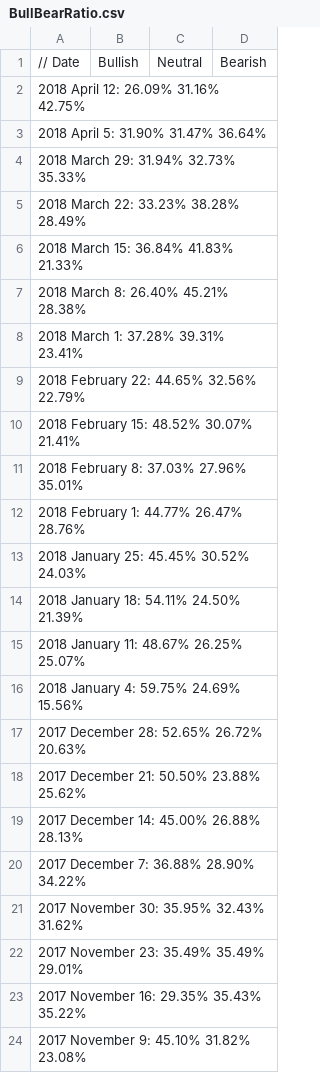
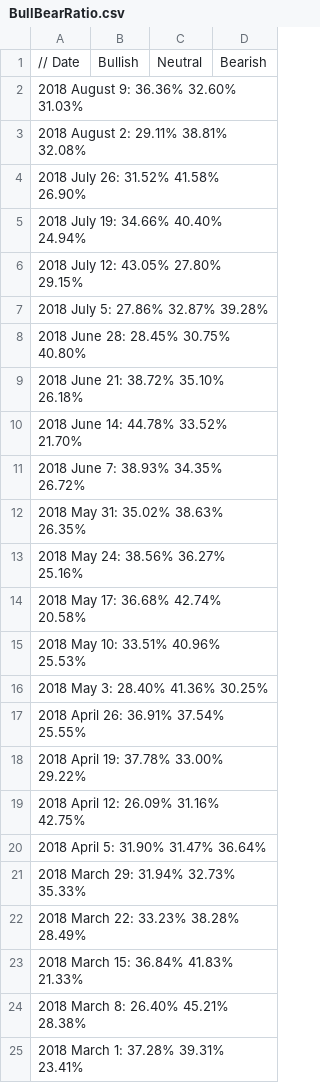
Before and after one commit to dadelcarbo/UltimateChartistRoot, a CSV file: data/weekly/AAII/BullBearRatio.csv, drawn as a sheet; only a part is shown; the shorter side is filled out with more unchanged rows; the diff names each change by its address in the sheet, - before the commit and + after, or states it on an @@ line.

```diff
--- a/data/weekly/AAII/BullBearRatio.csv
+++ b/data/weekly/AAII/BullBearRatio.csv
+row 2: 2018 August 9: 36.36% 32.60% 31.03%
+row 3: 2018 August 2: 29.11% 38.81% 32.08%
+row 4: 2018 July 26: 31.52% 41.58% 26.90%
+row 5: 2018 July 19: 34.66% 40.40% 24.94%
+row 6: 2018 July 12: 43.05% 27.80% 29.15%
+row 7: 2018 July 5: 27.86% 32.87% 39.28%
+row 8: 2018 June 28: 28.45% 30.75% 40.80%
+row 9: 2018 June 21: 38.72% 35.10% 26.18%
+row 10: 2018 June 14: 44.78% 33.52% 21.70%
+row 11: 2018 June 7: 38.93% 34.35% 26.72%
+row 12: 2018 May 31: 35.02% 38.63% 26.35%
+row 13: 2018 May 24: 38.56% 36.27% 25.16%
+row 14: 2018 May 17: 36.68% 42.74% 20.58%
+row 15: 2018 May 10: 33.51% 40.96% 25.53%
+row 16: 2018 May 3: 28.40% 41.36% 30.25%
+row 17: 2018 April 26: 36.91% 37.54% 25.55%
+row 18: 2018 April 19: 37.78% 33.00% 29.22%
```
Also changed, not shown: 4 other files.
